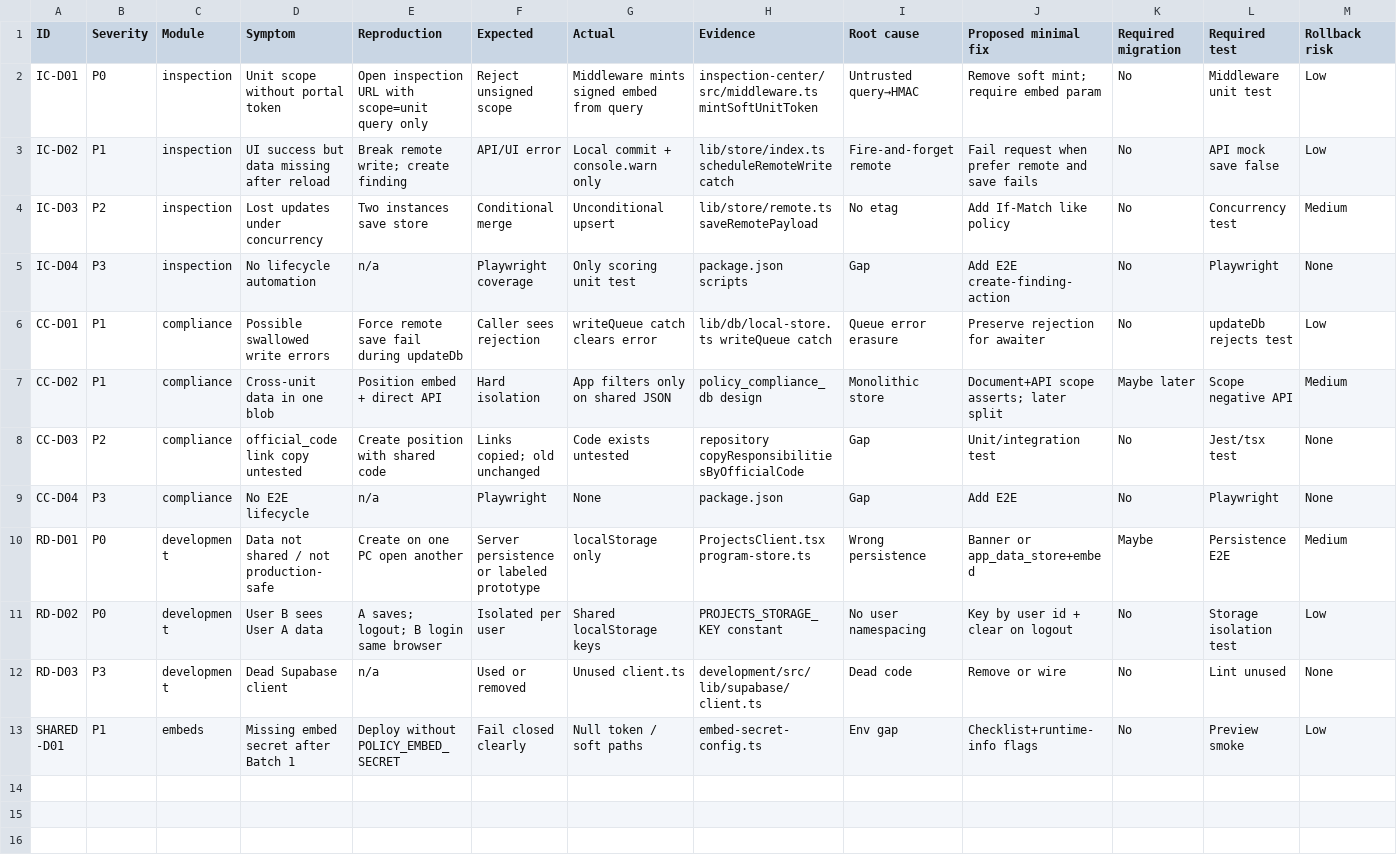
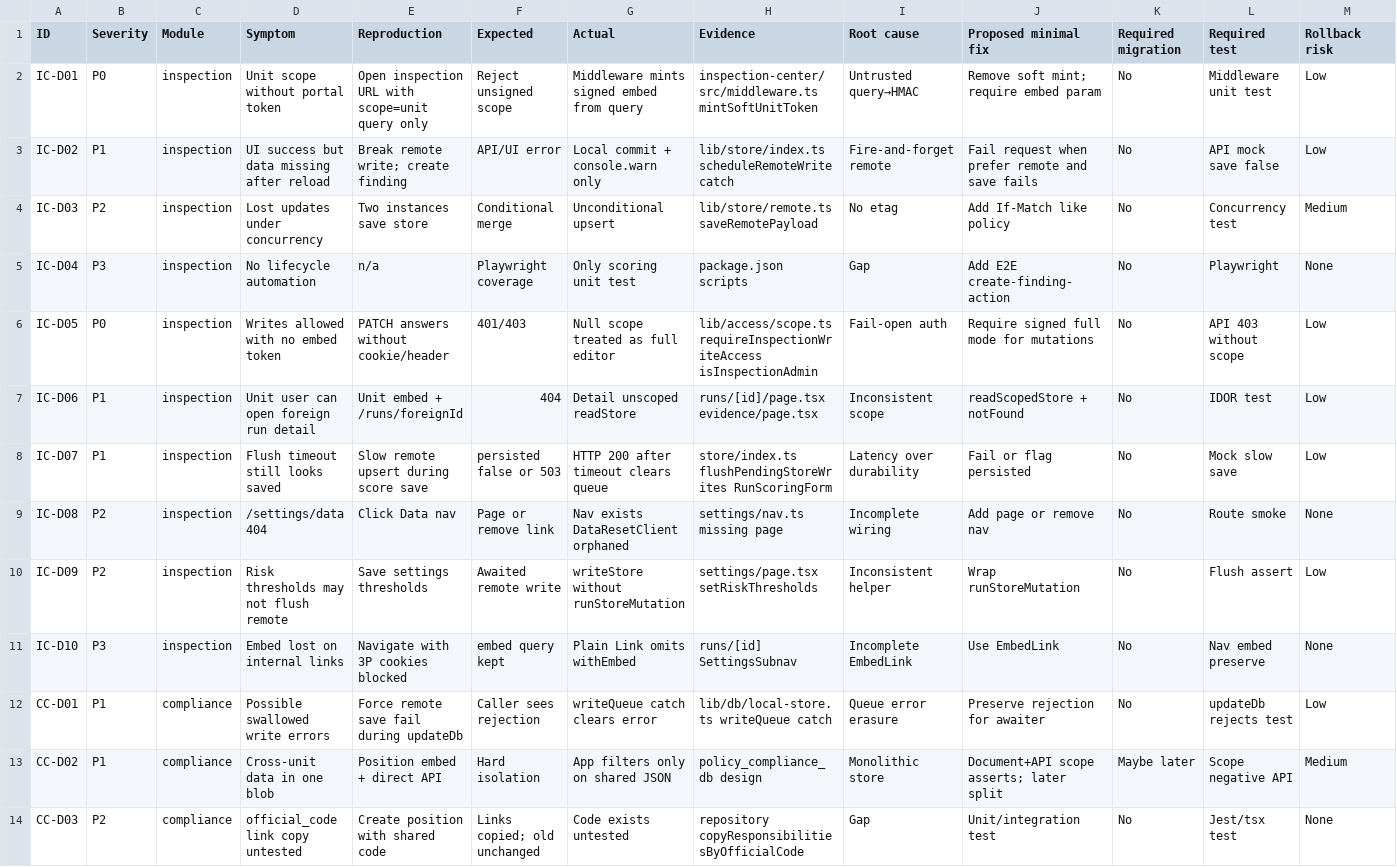
Before and after one commit to munhso-sys/bteg-platform, a CSV file: docs/prod-audit/modules/issue-register-modules.csv, drawn as a sheet; only a part is shown; the shorter side is filled out with more unchanged rows; rows hold the shown columns only; the diff names each change by its address in the sheet, - before the commit and + after, or states it on an @@ line.

```diff
--- a/docs/prod-audit/modules/issue-register-modules.csv
+++ b/docs/prod-audit/modules/issue-register-modules.csv
+row 6: IC-D05 | P0 | inspection | Writes allowed with no embed token | PATCH answers without cookie/header | 401/403 | Null scope treated as full editor | lib/access/scope.ts requireInspectionWriteAccess isInspectionAdmin | Fail-open auth | Require signed full mode for mutations | No | API 403 without scope | Low
+row 7: IC-D06 | P1 | inspection | Unit user can open foreign run detail | Unit embed + /runs/foreignId | 404 | Detail unscoped readStore | runs/[id]/page.tsx evidence/page.tsx | Inconsistent scope | readScopedStore + notFound | No | IDOR test | Low
+row 8: IC-D07 | P1 | inspection | Flush timeout still looks saved | Slow remote upsert during score save | persisted false or 503 | HTTP 200 after timeout clears queue | store/index.ts flushPendingStoreWrites RunScoringForm | Latency over durability | Fail or flag persisted | No | Mock slow save | Low
+row 9: IC-D08 | P2 | inspection | /settings/data 404 | Click Data nav | Page or remove link | Nav exists DataResetClient orphaned | settings/nav.ts missing page | Incomplete wiring | Add page or remove nav | No | Route smoke | None
+row 10: IC-D09 | P2 | inspection | Risk thresholds may not flush remote | Save settings thresholds | Awaited remote write | writeStore without runStoreMutation | settings/page.tsx setRiskThresholds | Inconsistent helper | Wrap runStoreMutation | No | Flush assert | Low
+row 11: IC-D10 | P3 | inspection | Embed lost on internal links | Navigate with 3P cookies blocked | embed query kept | Plain Link omits withEmbed | runs/[id] SettingsSubnav | Incomplete EmbedLink | Use EmbedLink | No | Nav embed preserve | None
```
Also changed, not shown: 2 other files.
